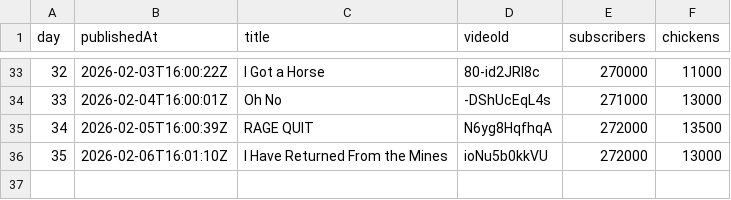
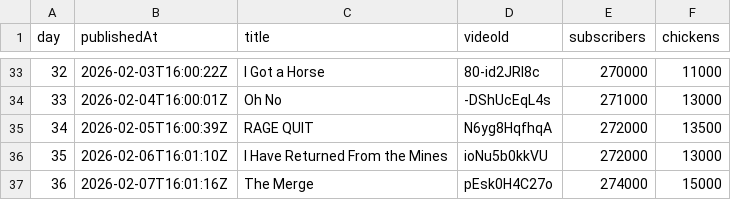
Before and after one commit to AdrianGev/ryan3000-statistics, a CSV file: youtube_chickens.csv, drawn as a sheet; only a part is shown, gaps mark what is left out; the diff names each change by its address in the sheet, - before the commit and + after, or states it on an @@ line.

```diff
--- a/youtube_chickens.csv
+++ b/youtube_chickens.csv
+row 37: 36 | 2026-02-07T16:01:16Z | The Merge | pEsk0H4C27o | 274000 | 15000
```
Also changed, not shown: 1 other file.
